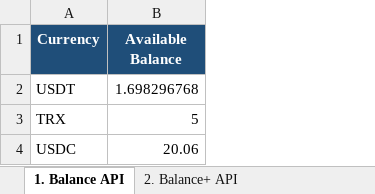
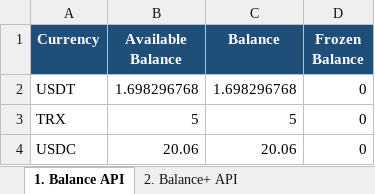
Before and after one commit to Rambo0x88/Automation_Claude, an Excel workbook: matrixport_balance.xlsx, sheet 1. Balance API, drawn as a sheet; values as stored, in another font and other column widths than the file's, no borders; the diff names each change by its address in the sheet, - before the commit and + after, or states it on an @@ line.

```diff
--- a/matrixport_balance.xlsx (sheet 1. Balance API)
+++ b/matrixport_balance.xlsx (sheet 1. Balance API)
+column C (Balance), rows 2-4: 1.698296768 | 5 | 20.06
+column D (Frozen Balance), rows 2-4: all 0
```
Also changed, not shown: sheet 4. Comparison Report, sheet 3. DAM Portfolio, sheet 2. Balance+ API.
